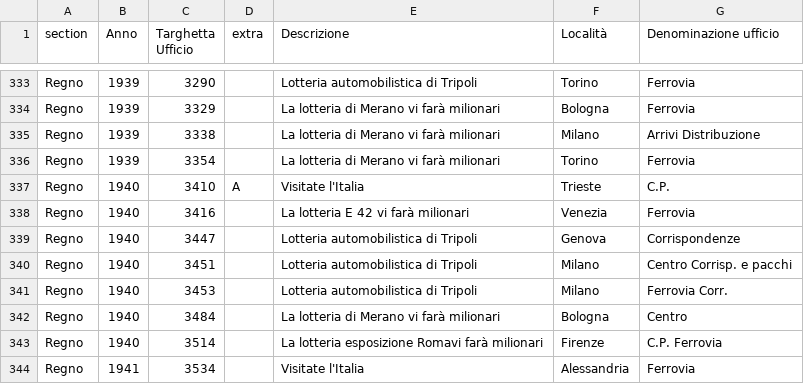
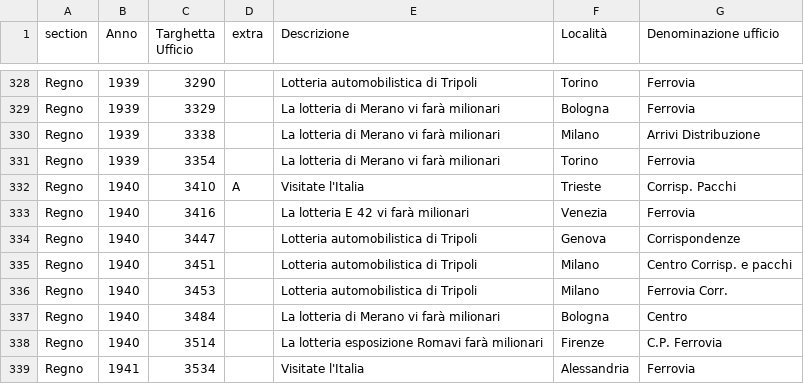
Before and after one commit to francyphil/francyphil.github.io, a CSV file: missing_images.csv, drawn as a sheet; only a part is shown, gaps mark what is left out; the diff covers the shown part only.

```diff
--- a/missing_images.csv
+++ b/missing_images.csv
@@ -336,3 +331,3 @@ Regno,1939,3338,,La lotteria di Merano vi farà milionari,Milano,Arrivi Distribu
 Regno,1939,3354,,La lotteria di Merano vi farà milionari,Torino,Ferrovia
-Regno,1940,3410,A,Visitate l'Italia,Trieste,C.P.
+Regno,1940,3410,A,Visitate l'Italia,Trieste,Corrisp. Pacchi
 Regno,1940,3416,,La lotteria E 42 vi farà milionari,Venezia,Ferrovia
```
Also changed, not shown: 1 added row and 6 removed rows elsewhere in this file, 8 other files.
